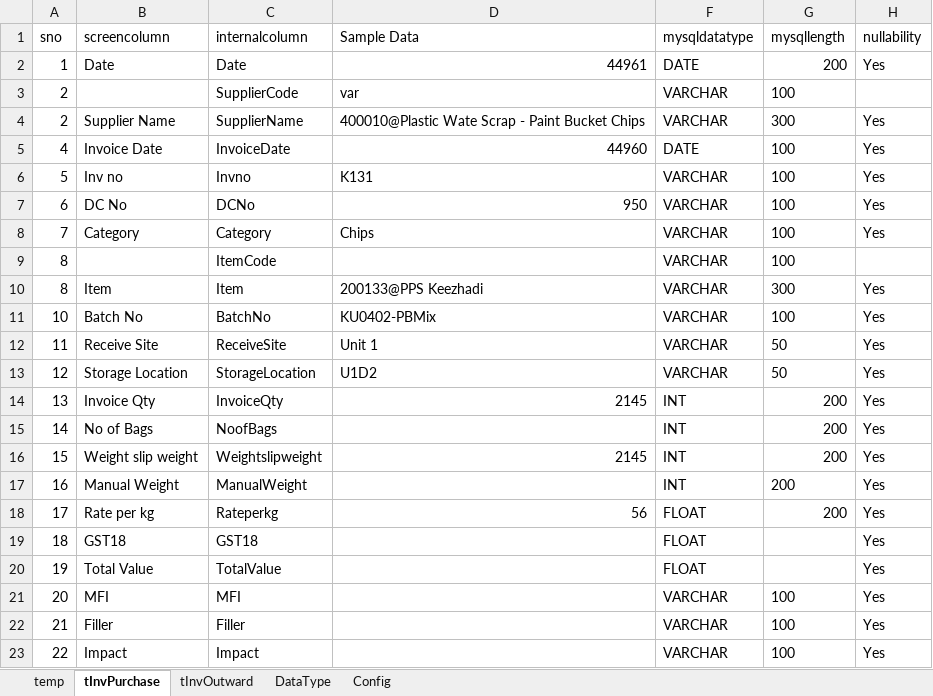
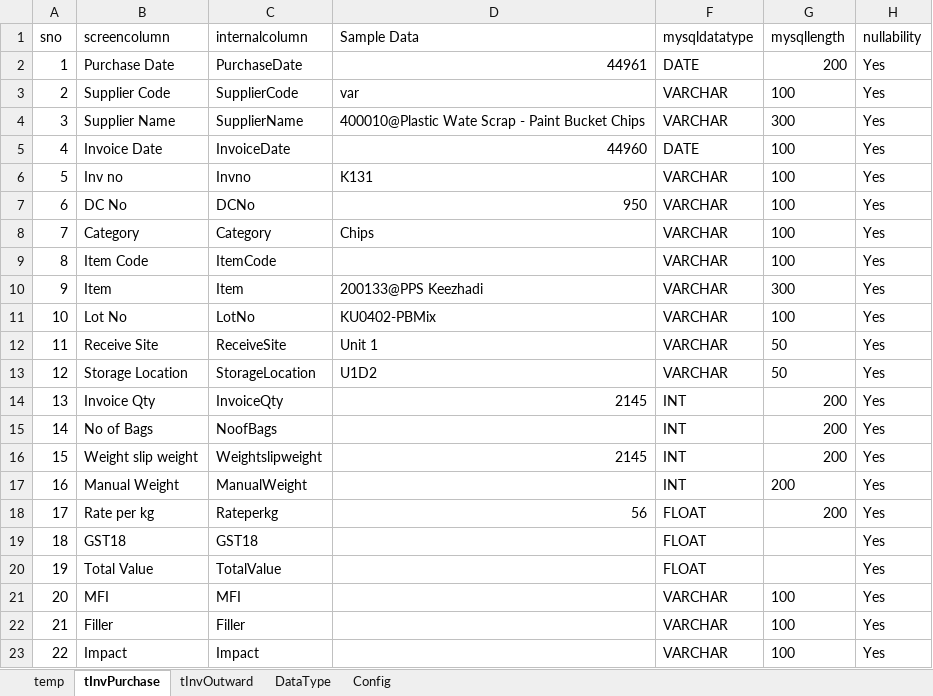
Before and after one commit to mohamedrizwans/BISolutions, an Excel workbook: MySQL Table Generator/TableDesign_PPS.xlsx, sheet tInvPurchase, drawn as a sheet; values as stored, in another font and other column widths than the file's, no borders; table styles not drawn; the diff names each change by its address in the sheet, - before the commit and + after, or states it on an @@ line.

```diff
--- a/MySQL Table Generator/TableDesign_PPS.xlsx (sheet tInvPurchase)
+++ b/MySQL Table Generator/TableDesign_PPS.xlsx (sheet tInvPurchase)
-B2 (screencolumn): Date
+B2 (screencolumn): Purchase Date
-C2 (internalcolumn): Date
+C2 (internalcolumn): PurchaseDate
-B3 (screencolumn): (empty)
+B3 (screencolumn): Supplier Code
-H3 (nullability): (empty)
+H3 (nullability): Yes
-A4 (sno): 2
+A4 (sno): 3
-B9 (screencolumn): (empty)
+B9 (screencolumn): Item Code
-H9 (nullability): (empty)
+H9 (nullability): Yes
-A10 (sno): 8
+A10 (sno): 9
-B11 (screencolumn): Batch No
+B11 (screencolumn): Lot No
-C11 (internalcolumn): BatchNo
+C11 (internalcolumn): LotNo
```
Also changed, not shown: sheet tInvOutward, sheet temp, formulas that keep their value, hidden cells, MySQL Table Generator/TableDesign_ZTX.xlsx, 15 other files.
